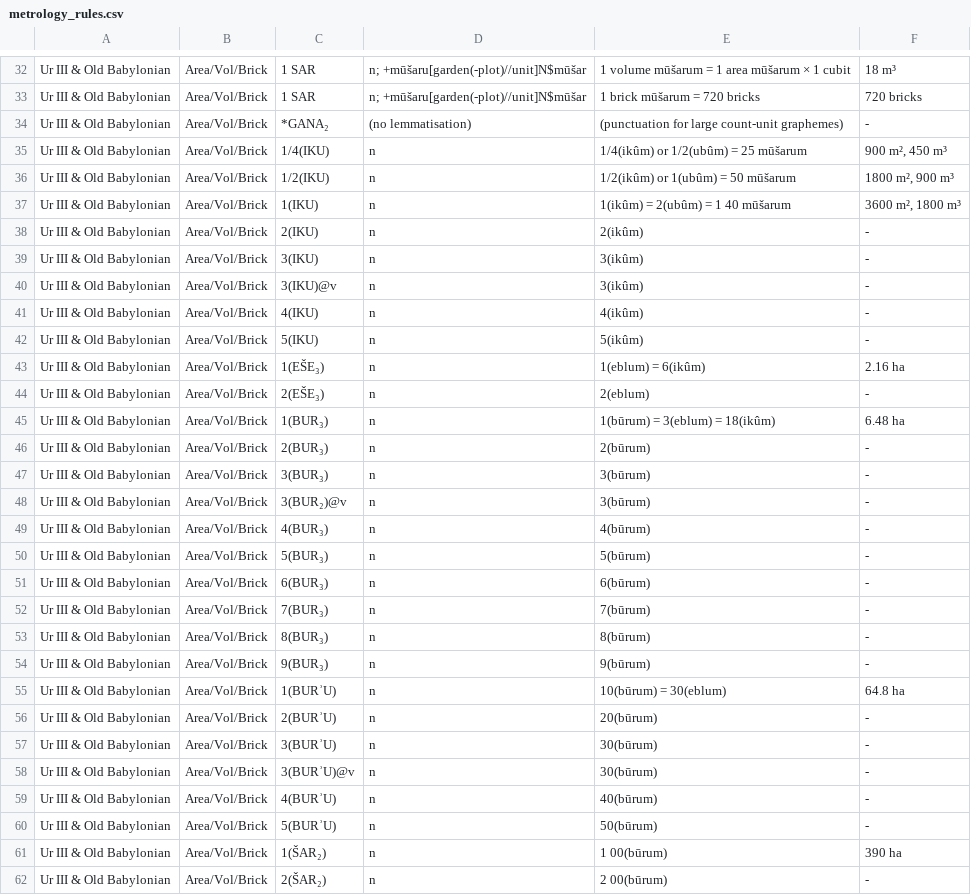
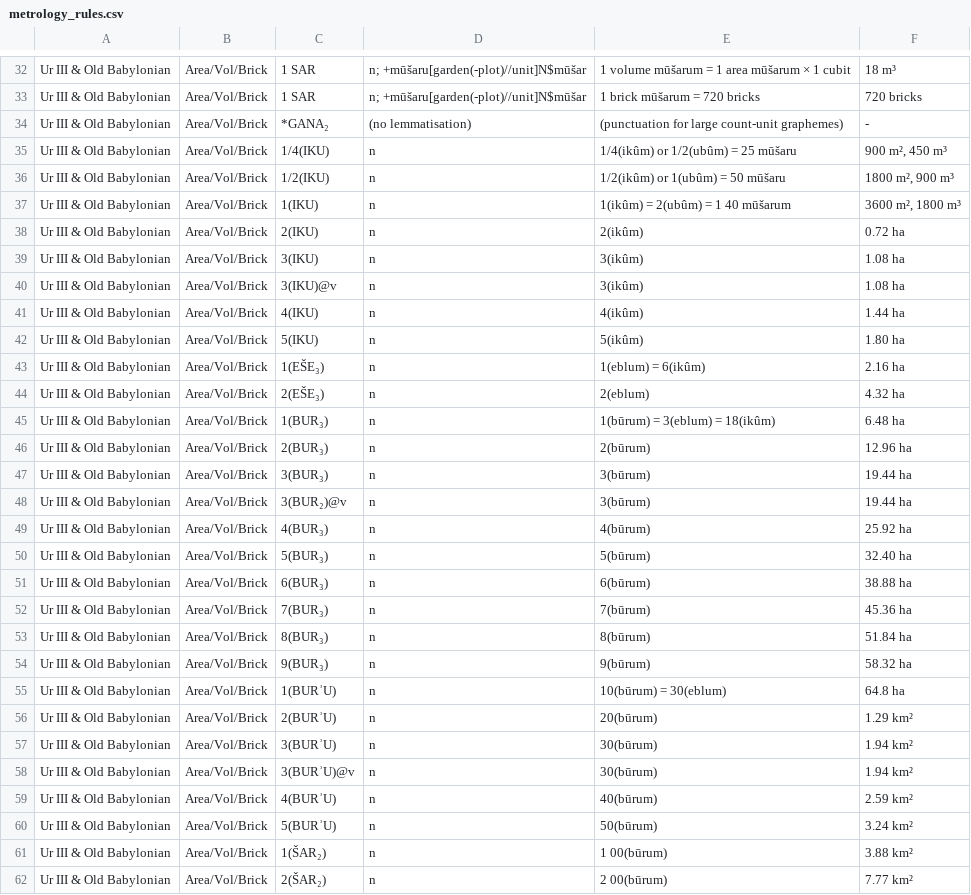
Before and after one commit to mitchelfalcon/kanish_dictionaries, a CSV file: metrology_rules.csv, drawn as a sheet; only a part is shown, gaps mark what is left out; the diff covers the shown part only.

Commit message:
Update metrology_rules.csv

```diff
--- a/metrology_rules.csv
+++ b/metrology_rules.csv
@@ -34,29 +34,29 @@ Ur III & Old Babylonian,Area/Vol/Brick,1 SAR,"n; +mūšaru[garden(-plot)//unit]N
 Ur III & Old Babylonian,Area/Vol/Brick,*GANA₂,"(no lemmatisation)","(punctuation for large count-unit graphemes)",-
-Ur III & Old Babylonian,Area/Vol/Brick,1/4(IKU),"n","1/4(ikûm) or 1/2(ubûm) = 25 mūšarum","900 m², 450 m³"
-Ur III & Old Babylonian,Area/Vol/Brick,1/2(IKU),"n","1/2(ikûm) or 1(ubûm) = 50 mūšarum","1800 m², 900 m³"
+Ur III & Old Babylonian,Area/Vol/Brick,1/4(IKU),"n","1/4(ikûm) or 1/2(ubûm) = 25 mūšaru","900 m², 450 m³"
+Ur III & Old Babylonian,Area/Vol/Brick,1/2(IKU),"n","1/2(ikûm) or 1(ubûm) = 50 mūšaru","1800 m², 900 m³"
 Ur III & Old Babylonian,Area/Vol/Brick,1(IKU),"n","1(ikûm) = 2(ubûm) = 1 40 mūšarum","3600 m², 1800 m³"
-Ur III & Old Babylonian,Area/Vol/Brick,2(IKU),"n","2(ikûm)",-
-Ur III & Old Babylonian,Area/Vol/Brick,3(IKU),"n","3(ikûm)",-
-Ur III & Old Babylonian,Area/Vol/Brick,3(IKU)@v,"n","3(ikûm)",-
-Ur III & Old Babylonian,Area/Vol/Brick,4(IKU),"n","4(ikûm)",-
-Ur III & Old Babylonian,Area/Vol/Brick,5(IKU),"n","5(ikûm)",-
+Ur III & Old Babylonian,Area/Vol/Brick,2(IKU),"n","2(ikûm)",0.72 ha
+Ur III & Old Babylonian,Area/Vol/Brick,3(IKU),"n","3(ikûm)",1.08 ha
+Ur III & Old Babylonian,Area/Vol/Brick,3(IKU)@v,"n","3(ikûm)",1.08 ha
+Ur III & Old Babylonian,Area/Vol/Brick,4(IKU),"n","4(ikûm)",1.44 ha
+Ur III & Old Babylonian,Area/Vol/Brick,5(IKU),"n","5(ikûm)",1.80 ha
 Ur III & Old Babylonian,Area/Vol/Brick,1(EŠE₃),"n","1(eblum) = 6(ikûm)","2.16 ha"
-Ur III & Old Babylonian,Area/Vol/Brick,2(EŠE₃),"n","2(eblum)",-
+Ur III & Old Babylonian,Area/Vol/Brick,2(EŠE₃),"n","2(eblum)",4.32 ha
 Ur III & Old Babylonian,Area/Vol/Brick,1(BUR₃),"n","1(būrum) = 3(eblum) = 18(ikûm)","6.48 ha"
-Ur III & Old Babylonian,Area/Vol/Brick,2(BUR₃),"n","2(būrum)",-
-Ur III & Old Babylonian,Area/Vol/Brick,3(BUR₃),"n","3(būrum)",-
-Ur III & Old Babylonian,Area/Vol/Brick,3(BUR₂)@v,"n","3(būrum)",-
-Ur III & Old Babylonian,Area/Vol/Brick,4(BUR₃),"n","4(būrum)",-
-Ur III & Old Babylonian,Area/Vol/Brick,5(BUR₃),"n","5(būrum)",-
-Ur III & Old Babylonian,Area/Vol/Brick,6(BUR₃),"n","6(būrum)",-
-Ur III & Old Babylonian,Area/Vol/Brick,7(BUR₃),"n","7(būrum)",-
-Ur III & Old Babylonian,Area/Vol/Brick,8(BUR₃),"n","8(būrum)",-
-Ur III & Old Babylonian,Area/Vol/Brick,9(BUR₃),"n","9(būrum)",-
+Ur III & Old Babylonian,Area/Vol/Brick,2(BUR₃),"n","2(būrum)",12.96 ha
+Ur III & Old Babylonian,Area/Vol/Brick,3(BUR₃),"n","3(būrum)",19.44 ha
+Ur III & Old Babylonian,Area/Vol/Brick,3(BUR₂)@v,"n","3(būrum)",19.44 ha
+Ur III & Old Babylonian,Area/Vol/Brick,4(BUR₃),"n","4(būrum)",25.92 ha
+Ur III & Old Babylonian,Area/Vol/Brick,5(BUR₃),"n","5(būrum)",32.40 ha
+Ur III & Old Babylonian,Area/Vol/Brick,6(BUR₃),"n","6(būrum)",38.88 ha
+Ur III & Old Babylonian,Area/Vol/Brick,7(BUR₃),"n","7(būrum)",45.36 ha
+Ur III & Old Babylonian,Area/Vol/Brick,8(BUR₃),"n","8(būrum)",51.84 ha
+Ur III & Old Babylonian,Area/Vol/Brick,9(BUR₃),"n","9(būrum)",58.32 ha
 Ur III & Old Babylonian,Area/Vol/Brick,1(BURʾU),"n","10(būrum) = 30(eblum)","64.8 ha"
-Ur III & Old Babylonian,Area/Vol/Brick,2(BURʾU),"n","20(būrum)",-
-Ur III & Old Babylonian,Area/Vol/Brick,3(BURʾU),"n","30(būrum)",-
-Ur III & Old Babylonian,Area/Vol/Brick,3(BURʾU)@v,"n","30(būrum)",-
-Ur III & Old Babylonian,Area/Vol/Brick,4(BURʾU),"n","40(būrum)",-
-Ur III & Old Babylonian,Area/Vol/Brick,5(BURʾU),"n","50(būrum)",-
-Ur III & Old Babylonian,Area/Vol/Brick,1(ŠAR₂),"n","1 00(būrum)","390 ha"
-Ur III & Old Babylonian,Area/Vol/Brick,2(ŠAR₂),"n","2 00(būrum)",-
+Ur III & Old Babylonian,Area/Vol/Brick,2(BURʾU),"n","20(būrum)",1.29 km²
+Ur III & Old Babylonian,Area/Vol/Brick,3(BURʾU),"n","30(būrum)",1.94 km²
+Ur III & Old Babylonian,Area/Vol/Brick,3(BURʾU)@v,"n","30(būrum)",1.94 km²
+Ur III & Old Babylonian,Area/Vol/Brick,4(BURʾU),"n","40(būrum)",2.59 km²
+Ur III & Old Babylonian,Area/Vol/Brick,5(BURʾU),"n","50(būrum)",3.24 km²
+Ur III & Old Babylonian,Area/Vol/Brick,1(ŠAR₂),"n","1 00(būrum)","3.88 km²"
+Ur III & Old Babylonian,Area/Vol/Brick,2(ŠAR₂),"n","2 00(būrum)",7.77 km²
```
Also changed, not shown: 151 edited cells elsewhere in this file.
